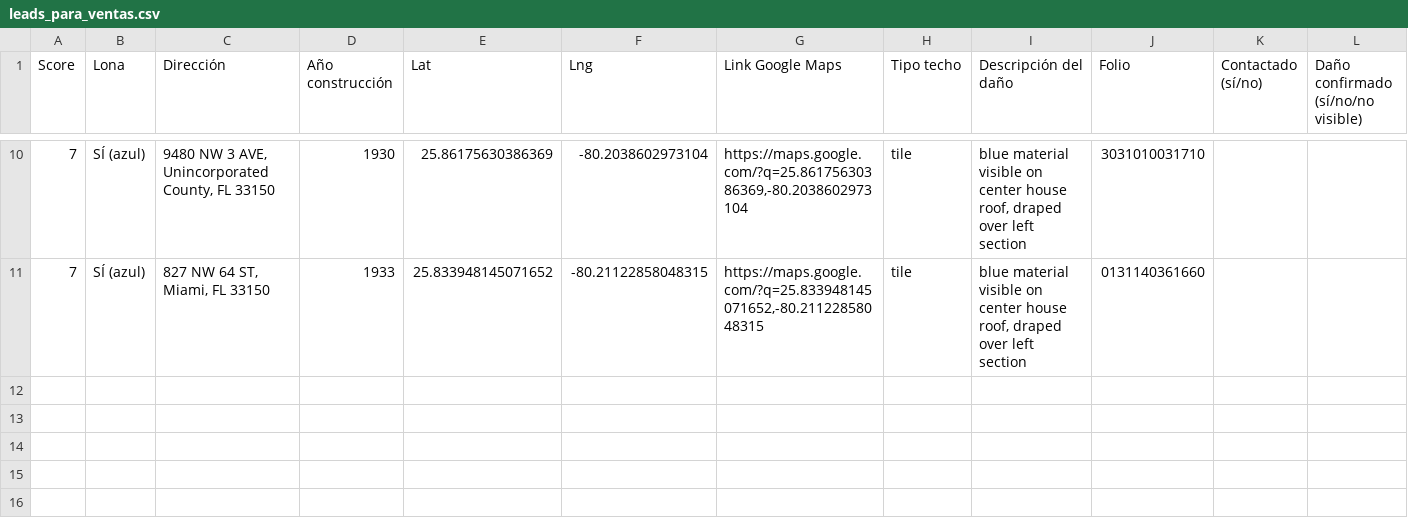
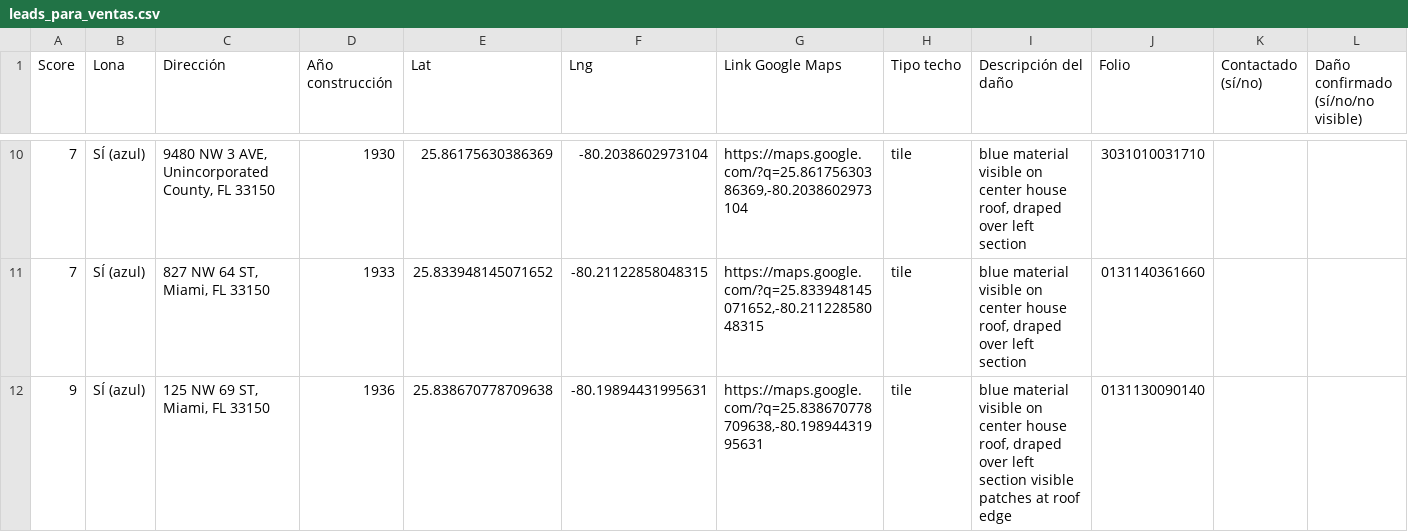
Before and after one commit to Infohpg/ia-search-leads, a CSV file: data/leads_para_ventas.csv, drawn as a sheet; only a part is shown, gaps mark what is left out; rows hold the shown columns only; the diff names each change by its address in the sheet, - before the commit and + after, or states it on an @@ line.

Commit message:
Update: 11 leads (10 FASE3 + 1 nuevo score:9 en 33150)

```diff
--- a/data/leads_para_ventas.csv
+++ b/data/leads_para_ventas.csv
+row 12: 9 | SÍ (azul) | 125 NW 69 ST, Miami, FL 33150 | 1936 | 25.838670778709638 | -80.19894431995631 | https://maps.google.com/?q=25.838670778709638,-80.19894431995631 | tile | blue material visible on center house roof, draped over left section visible patches at roof edge | 0131130090140
```
